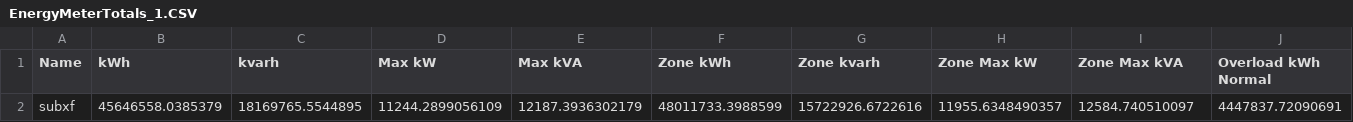
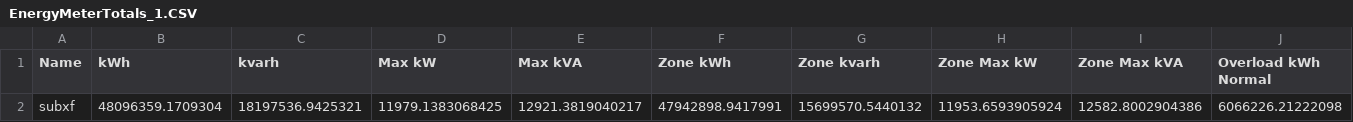
Before and after one commit to NMSU-OASIS/openDSSControl, a CSV file: BallState/Ball_State/DI_yr_1/EnergyMeterTotals_1.CSV, drawn as a sheet; only a part is shown; the diff covers the shown part only; the diff names each change by its address in the sheet, - before the commit and + after, or states it on an @@ line.

```diff
--- a/BallState/Ball_State/DI_yr_1/EnergyMeterTotals_1.CSV
+++ b/BallState/Ball_State/DI_yr_1/EnergyMeterTotals_1.CSV
-B2 (kWh): 45646558.0385379
+B2 (kWh): 48096359.1709304
-C2 (kvarh): 18169765.5544895
+C2 (kvarh): 18197536.9425321
-D2 (Max kW): 11244.2899056109
+D2 (Max kW): 11979.1383068425
-E2 (Max kVA): 12187.3936302179
+E2 (Max kVA): 12921.3819040217
-F2 (Zone kWh): 48011733.3988599
+F2 (Zone kWh): 47942898.9417991
-G2 (Zone kvarh): 15722926.6722616
+G2 (Zone kvarh): 15699570.5440132
-H2 (Zone Max kW): 11955.6348490357
+H2 (Zone Max kW): 11953.6593905924
-I2 (Zone Max kVA): 12584.740510097
+I2 (Zone Max kVA): 12582.8002904386
-J2 (Overload kWh Normal): 4447837.72090691
+J2 (Overload kWh Normal): 6066226.21222098
```
Also changed, not shown: 25 edited cells elsewhere in this file, BallState/Ball_State/DI_yr_1/SystemMeter_1.CSV, BallState/Ball_State/DI_yr_1/Totals_1.CSV, 26 other files.
